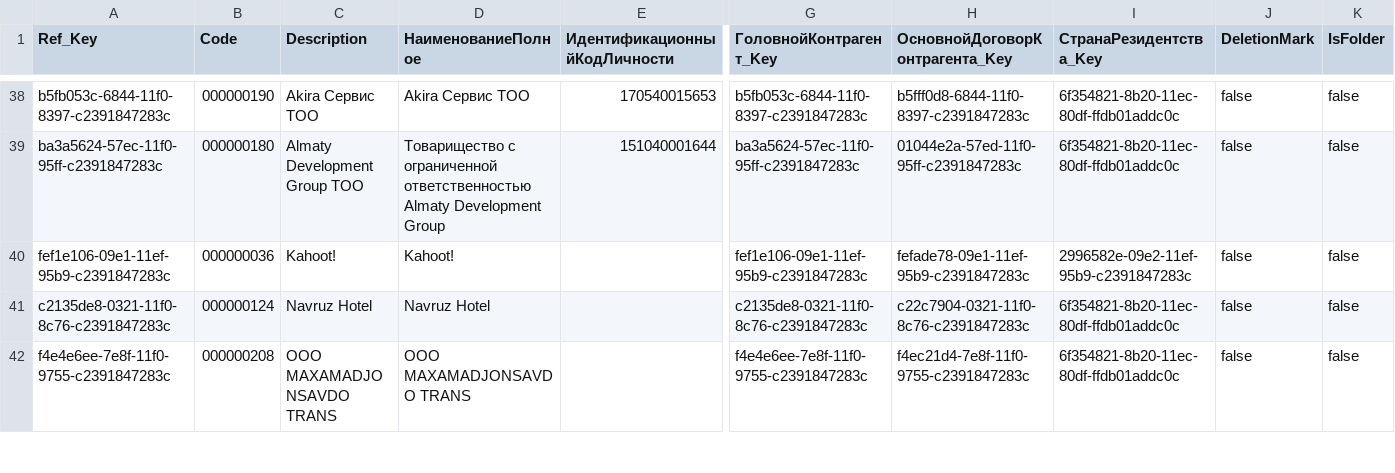
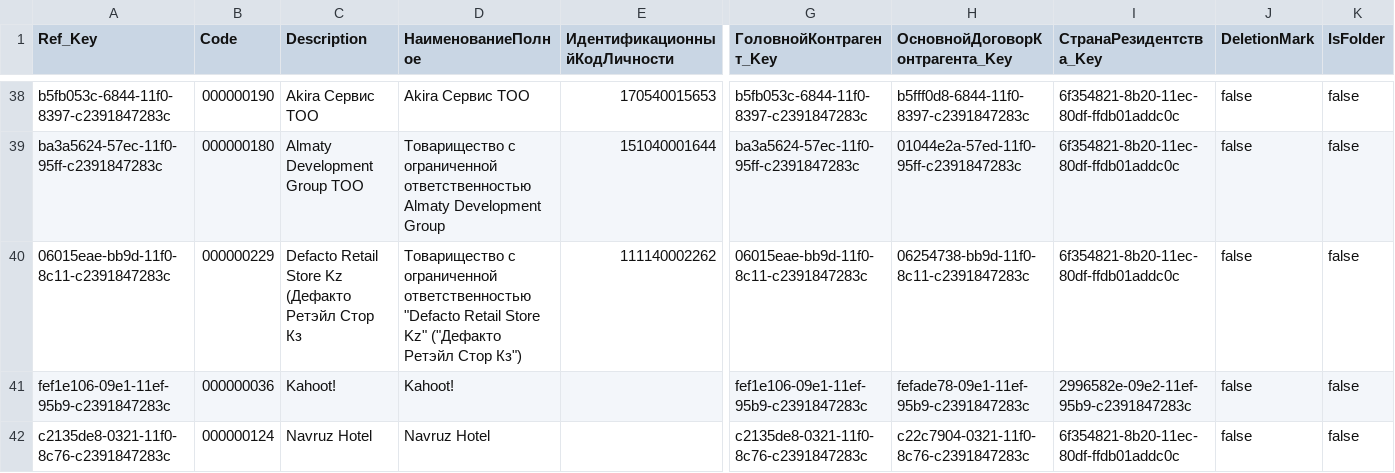
Before and after one commit to einhellcentralasia/debt-calculation, a CSV file: output/clients.csv, drawn as a sheet; only a part is shown, gaps mark what is left out; the shorter side is filled out with more unchanged rows; rows hold the shown columns only; the diff names each change by its address in the sheet, - before the commit and + after, or states it on an @@ line.

```diff
--- a/output/clients.csv
+++ b/output/clients.csv
+row 40: 06015eae-bb9d-11f0-8c11-c2391847283c | 000000229 | Defacto Retail Store Kz (Дефакто Ретэйл Стор Кз | Товарищество с ограниченной ответственностью "Defacto Retail Store Kz" ("Дефакто Ретэйл Стор Кз") | 111140002262 | 06015eae-bb9d-11f0-8c11-c2391847283c | 06254738-bb9d-11f0-8c11-c2391847283c | 6f354821-8b20-11ec-80df-ffdb01addc0c | false | false
```
Also changed, not shown: output/sales.csv, 1 other file.
